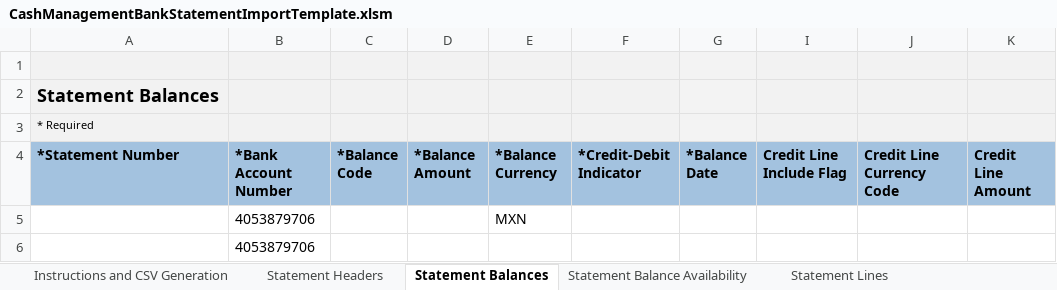
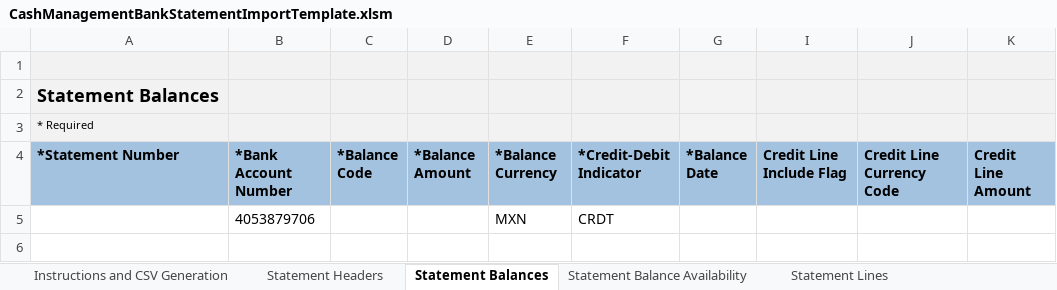
Before and after one commit to CosmicZan/PythonExcel, an Excel workbook: Python_Tests/src/CashManagementBankStatementImportTemplate.xlsm, sheet Statement Balances, drawn as a sheet; values as stored, in another font and other column widths than the file's, no borders; the diff names each change by its address in the sheet, - before the commit and + after, or states it on an @@ line.

```diff
--- a/Python_Tests/src/CashManagementBankStatementImportTemplate.xlsm (sheet Statement Balances)
+++ b/Python_Tests/src/CashManagementBankStatementImportTemplate.xlsm (sheet Statement Balances)
-F5 (*Credit-Debit Indicator): (empty)
+F5 (*Credit-Debit Indicator): CRDT
-row 6:  | 4053879706
```
Also changed, not shown: sheet Statement Lines, sheet Statement Headers, charts or pictures, 4 other files.
